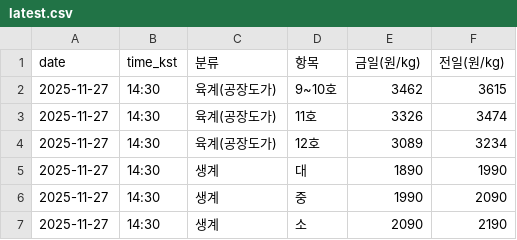
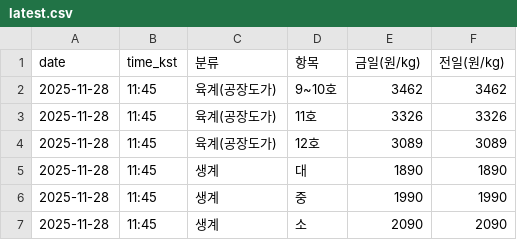
Before and after one commit to chickenman1111/chicken-prices, a CSV file: data/latest.csv, drawn as a sheet.

```diff
--- a/data/latest.csv
+++ b/data/latest.csv
@@ -1,7 +1,7 @@
 date,time_kst,분류,항목,금일(원/kg),전일(원/kg)
-2025-11-27,14:30,육계(공장도가),9~10호,3462,3615
-2025-11-27,14:30,육계(공장도가),11호,3326,3474
-2025-11-27,14:30,육계(공장도가),12호,3089,3234
-2025-11-27,14:30,생계,대,1890,1990
-2025-11-27,14:30,생계,중,1990,2090
-2025-11-27,14:30,생계,소,2090,2190
+2025-11-28,11:45,육계(공장도가),9~10호,3462,3462
+2025-11-28,11:45,육계(공장도가),11호,3326,3326
+2025-11-28,11:45,육계(공장도가),12호,3089,3089
+2025-11-28,11:45,생계,대,1890,1890
+2025-11-28,11:45,생계,중,1990,1990
+2025-11-28,11:45,생계,소,2090,2090
```
Also changed, not shown: data/history.csv.
